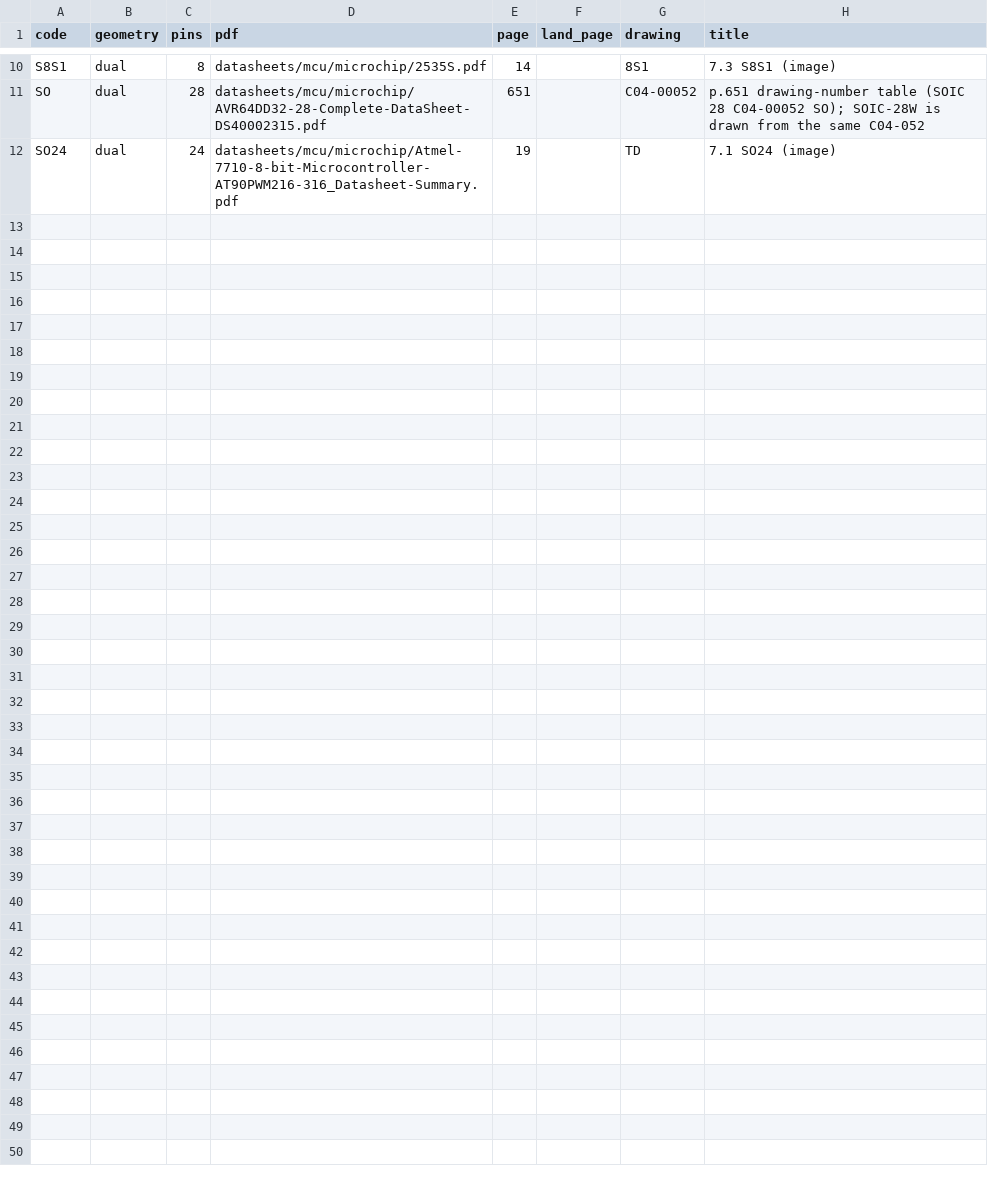
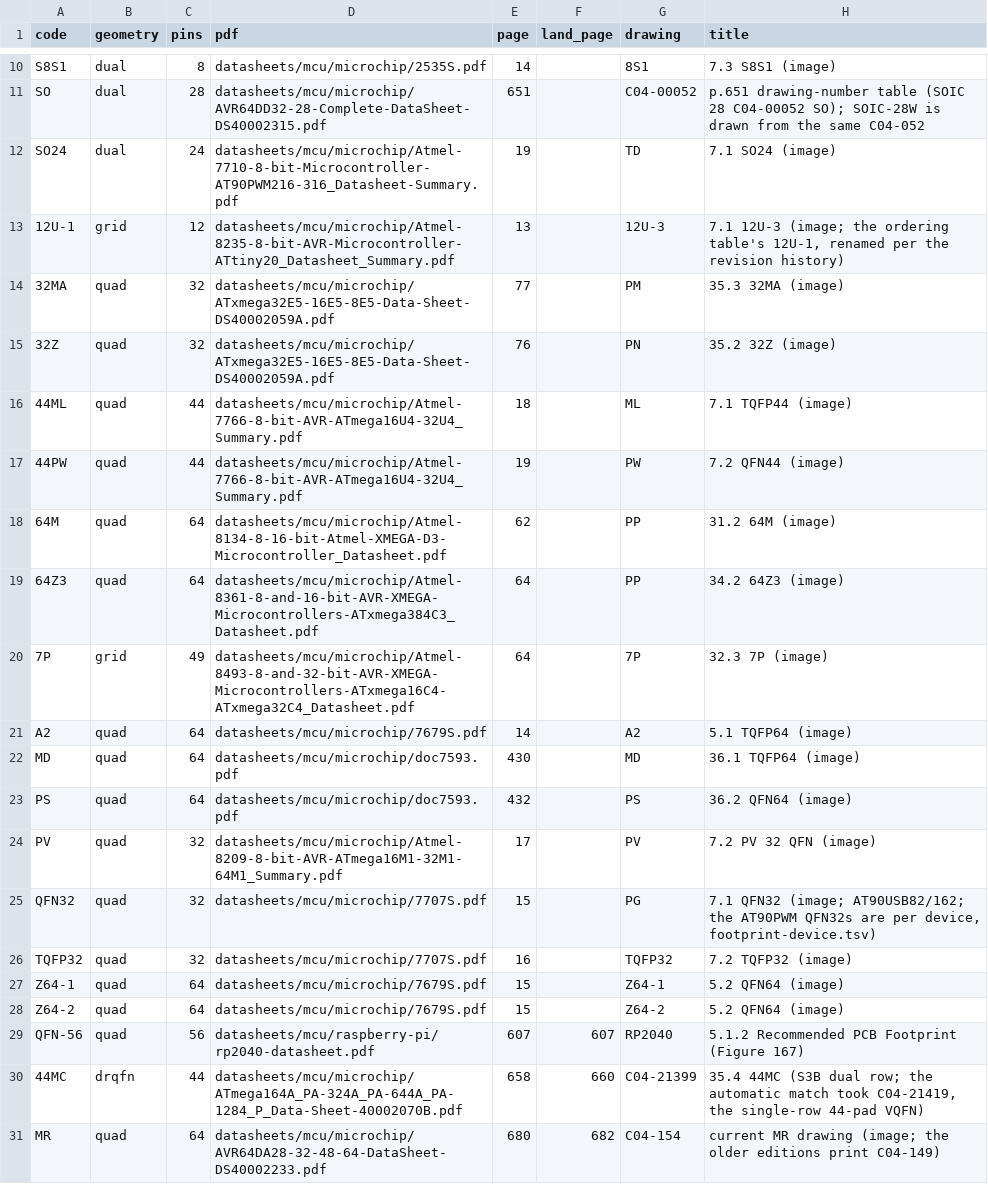
Before and after one commit to zaun/schematical, a TSV file: planning/plan-36-data/fp-pages-hand.tsv, drawn as a sheet; only a part is shown, gaps mark what is left out.

Commit message:
plan-36-D: quad, PLCC and grid footprints for every AVR / RP2040 code (29 new, footprint-device.tsv for QFN32's two bodies); boxes, results, corrections

```diff
--- a/planning/plan-36-data/fp-pages-hand.tsv
+++ b/planning/plan-36-data/fp-pages-hand.tsv
@@ -12 +12,20 @@ SO	dual	28	datasheets/mcu/microchip/AVR64DD32-28-Complete-DataSheet-DS40002315.p
 SO24	dual	24	datasheets/mcu/microchip/Atmel-7710-8-bit-Microcontroller-AT90PWM216-316_Datasheet-Summary.pdf	19		TD	7.1 SO24 (image)
+12U-1	grid	12	datasheets/mcu/microchip/Atmel-8235-8-bit-AVR-Microcontroller-ATtiny20_Datasheet_Summary.pdf	13		12U-3	7.1 12U-3 (image; the ordering table's 12U-1, renamed per the revision history)
+32MA	quad	32	datasheets/mcu/microchip/ATxmega32E5-16E5-8E5-Data-Sheet-DS40002059A.pdf	77		PM	35.3 32MA (image)
+32Z	quad	32	datasheets/mcu/microchip/ATxmega32E5-16E5-8E5-Data-Sheet-DS40002059A.pdf	76		PN	35.2 32Z (image)
+44ML	quad	44	datasheets/mcu/microchip/Atmel-7766-8-bit-AVR-ATmega16U4-32U4_Summary.pdf	18		ML	7.1 TQFP44 (image)
+44PW	quad	44	datasheets/mcu/microchip/Atmel-7766-8-bit-AVR-ATmega16U4-32U4_Summary.pdf	19		PW	7.2 QFN44 (image)
+64M	quad	64	datasheets/mcu/microchip/Atmel-8134-8-16-bit-Atmel-XMEGA-D3-Microcontroller_Datasheet.pdf	62		PP	31.2 64M (image)
+64Z3	quad	64	datasheets/mcu/microchip/Atmel-8361-8-and-16-bit-AVR-XMEGA-Microcontrollers-ATxmega384C3_Datasheet.pdf	64		PP	34.2 64Z3 (image)
+7P	grid	49	datasheets/mcu/microchip/Atmel-8493-8-and-32-bit-AVR-XMEGA-Microcontrollers-ATxmega16C4-ATxmega32C4_Datasheet.pdf	64		7P	32.3 7P (image)
+A2	quad	64	datasheets/mcu/microchip/7679S.pdf	14		A2	5.1 TQFP64 (image)
+MD	quad	64	datasheets/mcu/microchip/doc7593.pdf	430		MD	36.1 TQFP64 (image)
+PS	quad	64	datasheets/mcu/microchip/doc7593.pdf	432		PS	36.2 QFN64 (image)
+PV	quad	32	datasheets/mcu/microchip/Atmel-8209-8-bit-AVR-ATmega16M1-32M1-64M1_Summary.pdf	17		PV	7.2 PV 32 QFN (image)
+QFN32	quad	32	datasheets/mcu/microchip/7707S.pdf	15		PG	7.1 QFN32 (image; AT90USB82/162; the AT90PWM QFN32s are per device, footprint-device.tsv)
+TQFP32	quad	32	datasheets/mcu/microchip/7707S.pdf	16		TQFP32	7.2 TQFP32 (image)
+Z64-1	quad	64	datasheets/mcu/microchip/7679S.pdf	15		Z64-1	5.2 QFN64 (image)
+Z64-2	quad	64	datasheets/mcu/microchip/7679S.pdf	15		Z64-2	5.2 QFN64 (image)
+QFN-56	quad	56	datasheets/mcu/raspberry-pi/rp2040-datasheet.pdf	607	607	RP2040	5.1.2 Recommended PCB Footprint (Figure 167)
+44MC	drqfn	44	datasheets/mcu/microchip/ATmega164A_PA-324A_PA-644A_PA-1284_P_Data-Sheet-40002070B.pdf	658	660	C04-21399	35.4 44MC (S3B dual row; the automatic match took C04-21419, the single-row 44-pad VQFN)
+MR	quad	64	datasheets/mcu/microchip/AVR64DA28-32-48-64-DataSheet-DS40002233.pdf	680	682	C04-154	current MR drawing (image; the older editions print C04-149)
```
Also changed, not shown: planning/plan-36-data/candidates.tsv, planning/plan-36-data/package-overrides.tsv, 11 other files.
